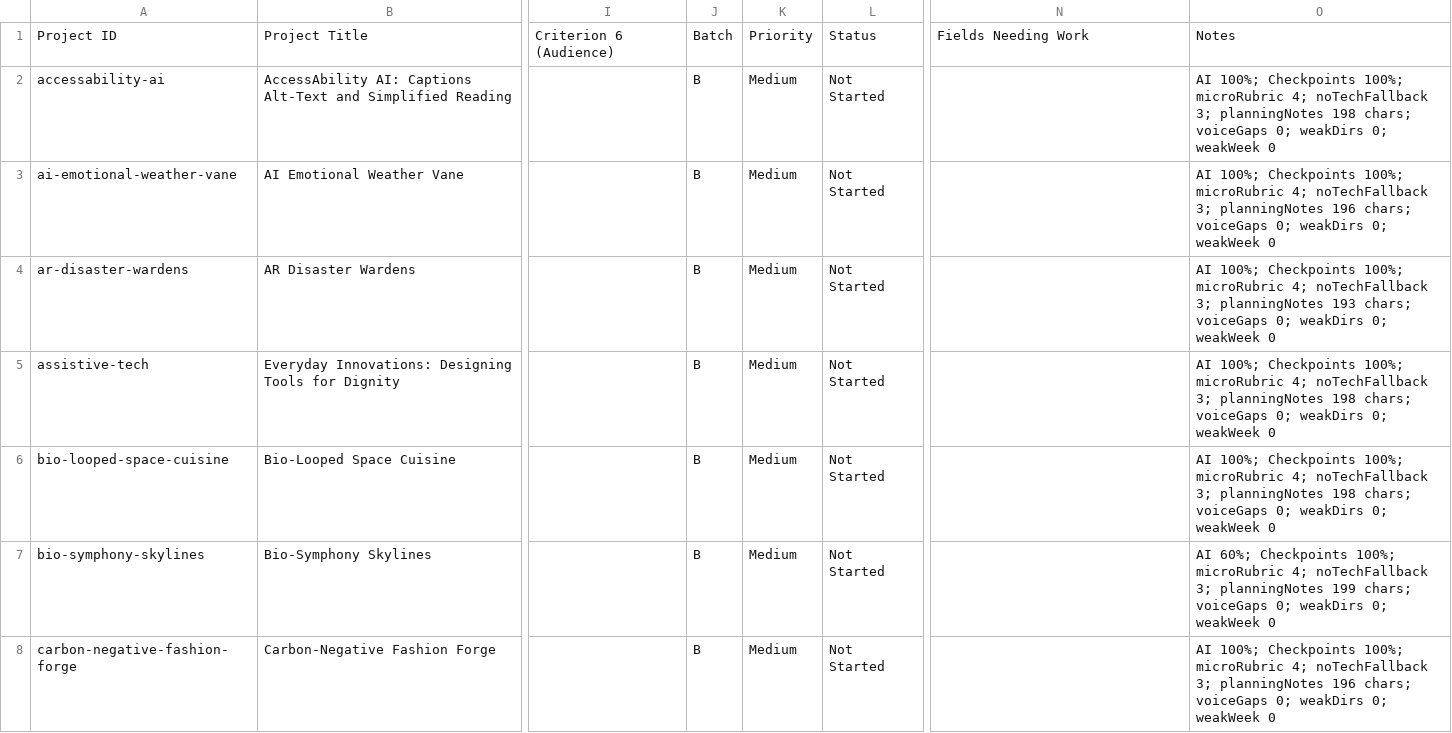
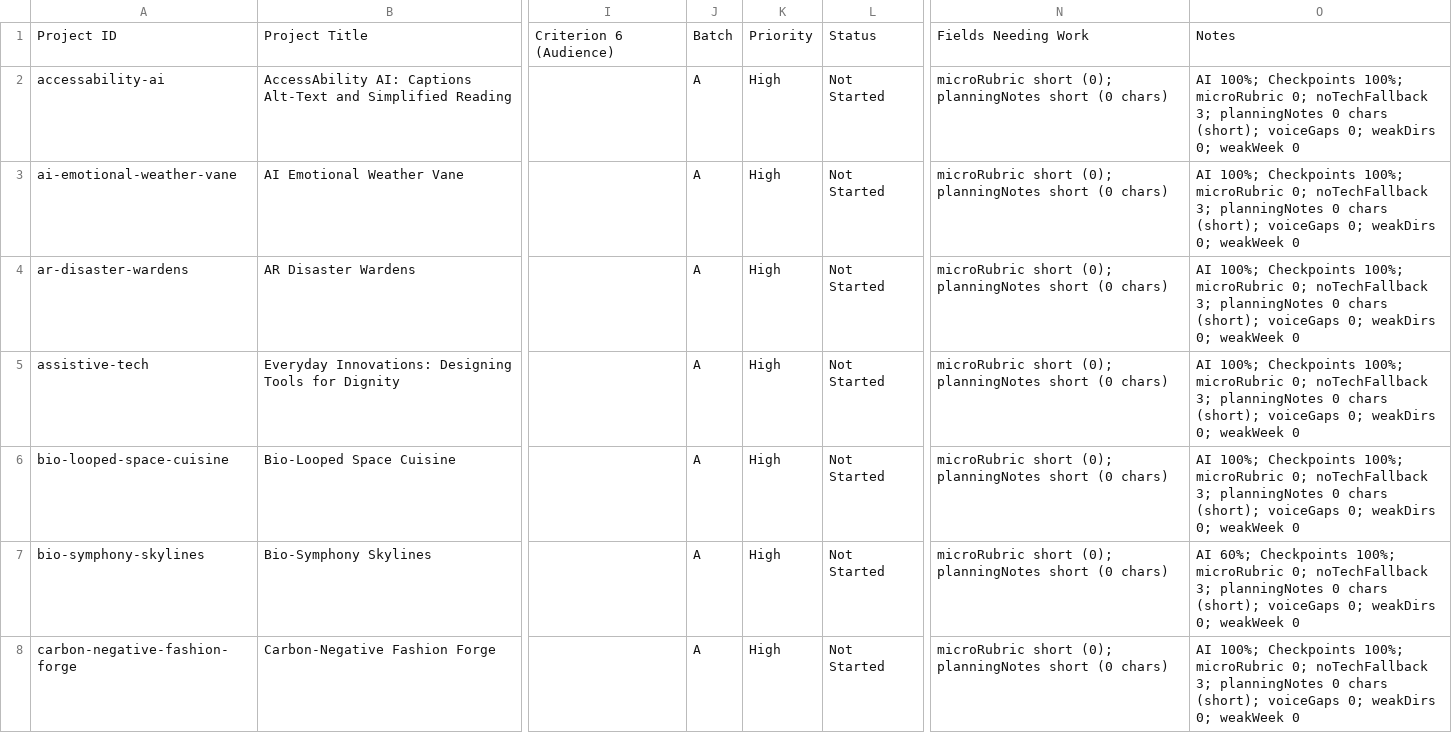
Before and after one commit to kjbranchesi/ALF-Coach, a CSV file: ENRICHMENT_TRACKER_AUTO.csv, drawn as a sheet; only a part is shown, gaps mark what is left out; the diff covers the shown part only; the diff names each change by its address in the sheet, - before the commit and + after, or states it on an @@ line.

```diff
--- a/ENRICHMENT_TRACKER_AUTO.csv
+++ b/ENRICHMENT_TRACKER_AUTO.csv
-J2:J8: B
+J2:J8: A
-K2:K8: Medium
+K2:K8: High
-N2:N8: (empty)
+N2:N8: microRubric short (0); planningNotes short (0 chars)
-O2: …100%; microRubric 4; noTechFallback 3; planningNotes 198 chars; voiceGaps 0;…
+O2: …100%; microRubric 0; noTechFallback 3; planningNotes 0 chars (short); voiceGaps 0;…
-O3: …100%; microRubric 4; noTechFallback 3; planningNotes 196 chars; voiceGaps 0;…
+O3: …100%; microRubric 0; noTechFallback 3; planningNotes 0 chars (short); voiceGaps 0;…
-O4: …100%; microRubric 4; noTechFallback 3; planningNotes 193 chars; voiceGaps 0;…
+O4: …100%; microRubric 0; noTechFallback 3; planningNotes 0 chars (short); voiceGaps 0;…
-O5:O6: …100%; microRubric 4; noTechFallback 3; planningNotes 198 chars; voiceGaps 0;…
+O5:O6: …100%; microRubric 0; noTechFallback 3; planningNotes 0 chars (short); voiceGaps 0;…
-O7: …100%; microRubric 4; noTechFallback 3; planningNotes 199 chars; voiceGaps 0;…
+O7: …100%; microRubric 0; noTechFallback 3; planningNotes 0 chars (short); voiceGaps 0;…
-O8: …100%; microRubric 4; noTechFallback 3; planningNotes 196 chars; voiceGaps 0;…
+O8: …100%; microRubric 0; noTechFallback 3; planningNotes 0 chars (short); voiceGaps 0;…
```
Also changed, not shown: 92 edited cells elsewhere in this file, 37 other files.
